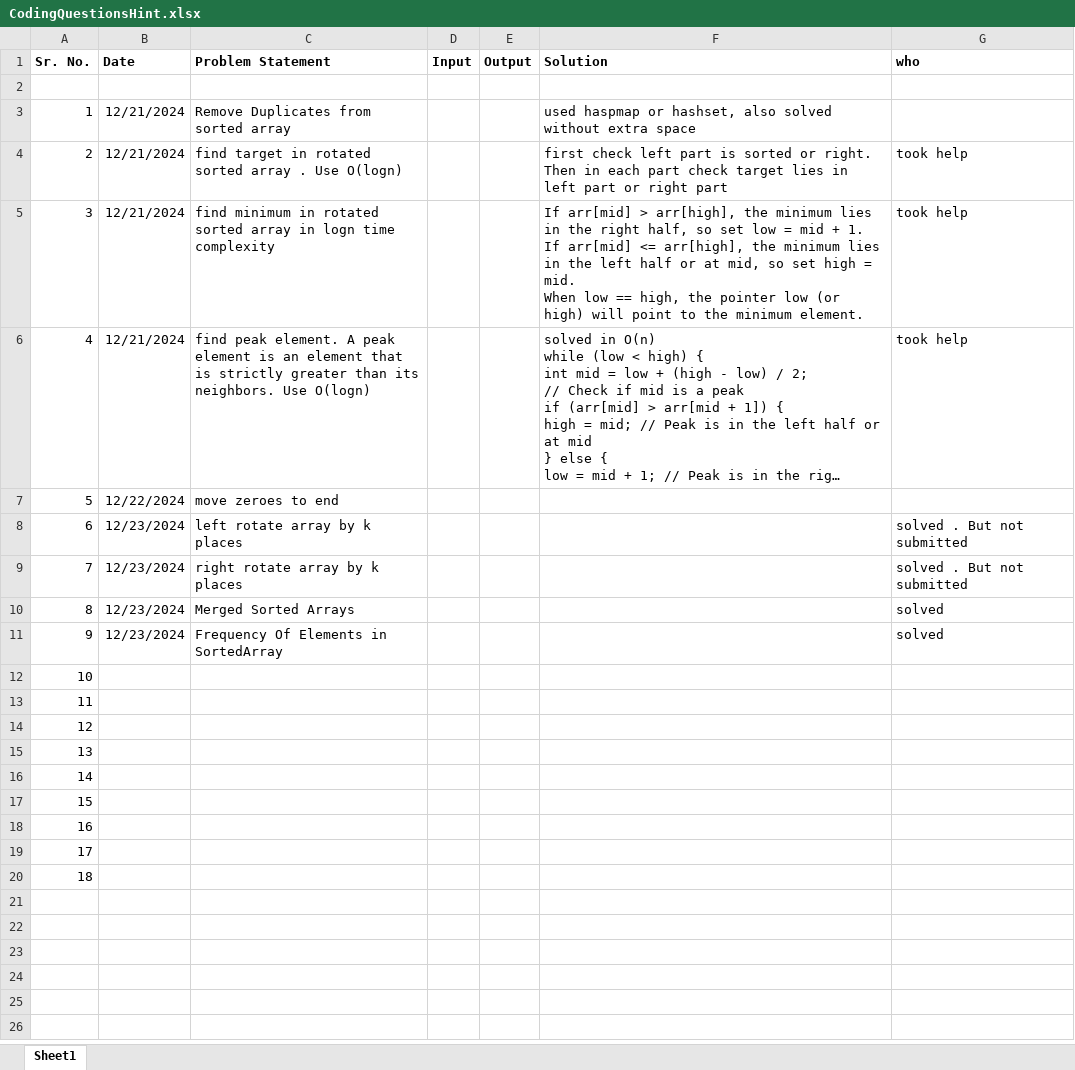
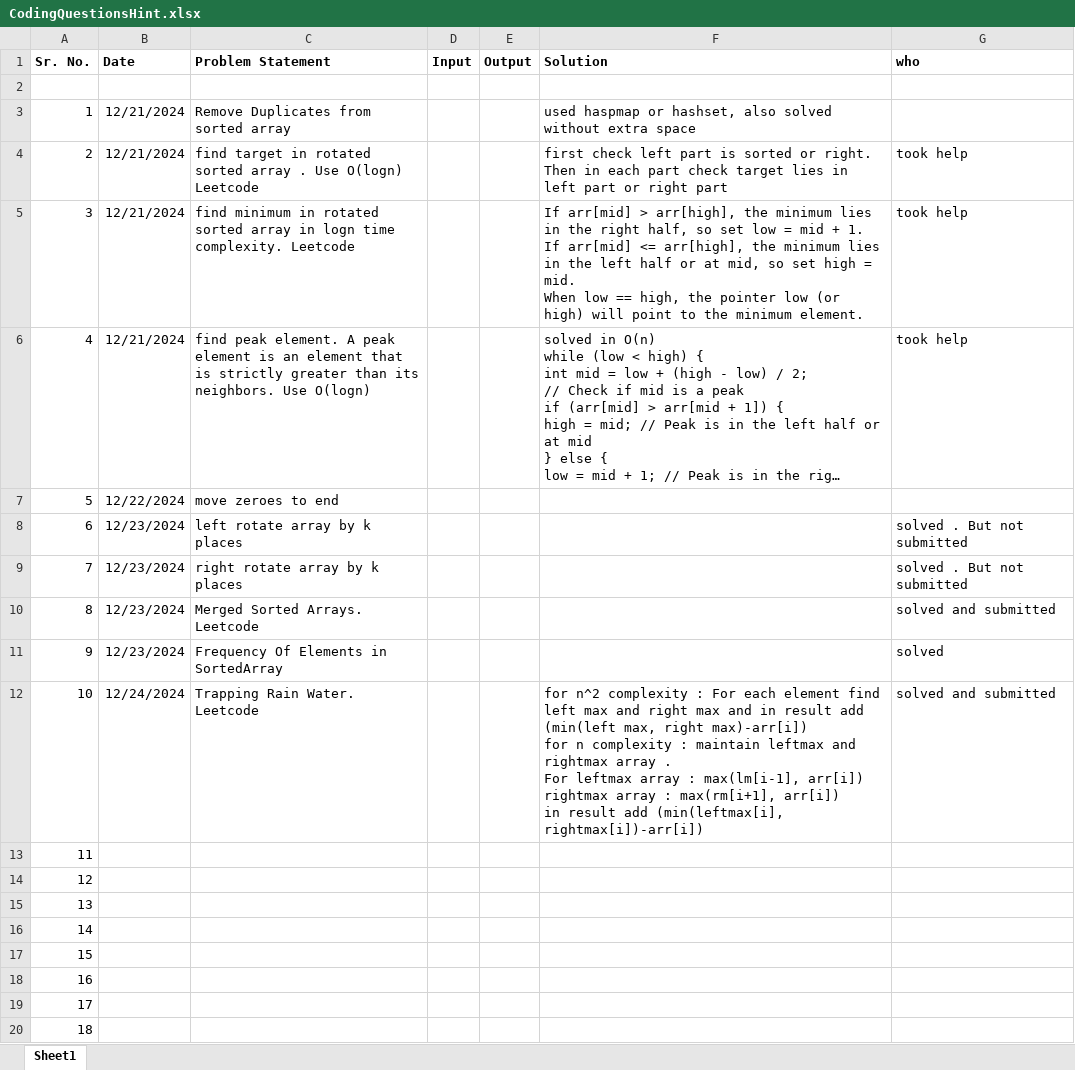
Before and after one commit to SonaliNehere/DSAPractice, an Excel workbook: CodingQuestionsHint.xlsx, sheet Sheet1, drawn as a sheet; long unchanged cells end in …; values as stored, in another font and other column widths than the file's, no borders; ↵ is a line break in a cell; the diff names each change by its address in the sheet, - before the commit and + after, or states it on an @@ line.

Commit message:
Add files via upload

```diff
--- a/CodingQuestionsHint.xlsx (sheet Sheet1)
+++ b/CodingQuestionsHint.xlsx (sheet Sheet1)
-C4 (Problem Statement): …Use O(logn)
+C4 (Problem Statement): …Use O(logn) Leetcode
-C5 (Problem Statement): …logn time complexity
+C5 (Problem Statement): …logn time complexity. Leetcode
-C10 (Problem Statement): Merged Sorted Arrays
+C10 (Problem Statement): Merged Sorted Arrays. Leetcode
-G10 (who): solved
+G10 (who): solved and submitted
-B12 (Date): (empty)
+B12 (Date): 12/24/2024
-C12 (Problem Statement): (empty)
+C12 (Problem Statement): Trapping Rain Water. Leetcode
-F12 (Solution): (empty)
+F12 (Solution): for n^2 complexity : For each element find left max and right max and in result add (min(left max, right max)-arr[i]) ↵ for n complexity : maintain leftmax and rightmax array . ↵ For leftmax array : max(lm[i-1], arr[i]) ↵ rightmax array : max(rm[i+1], arr[i]) ↵ in result add (min(leftmax[i], rightmax[i])-arr[i])
-G12 (who): (empty)
+G12 (who): solved and submitted
```
